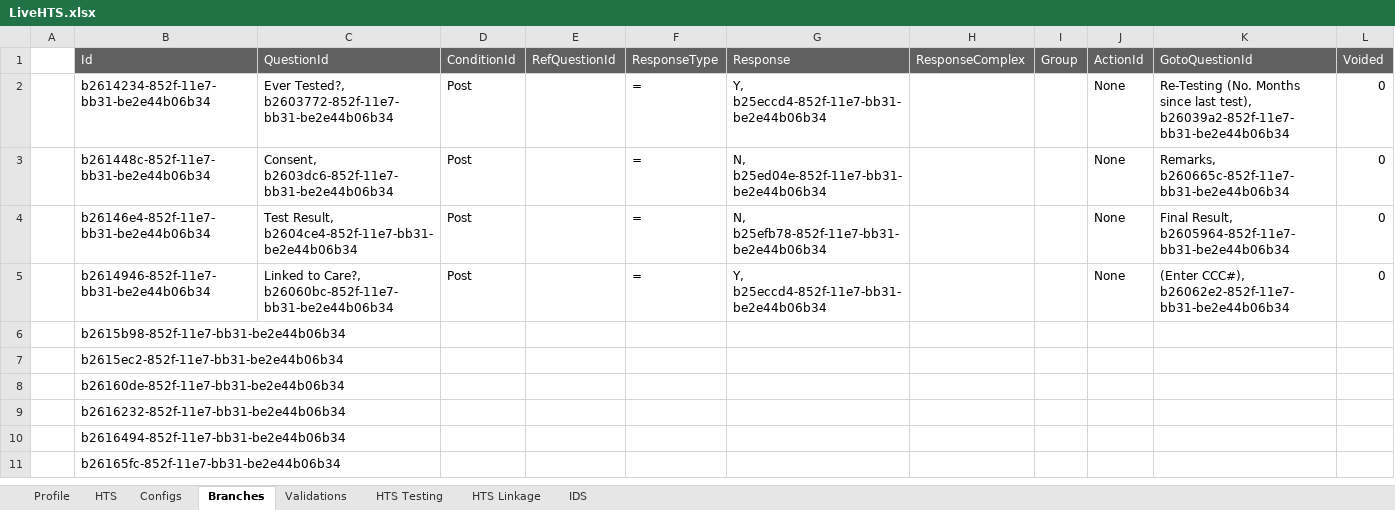
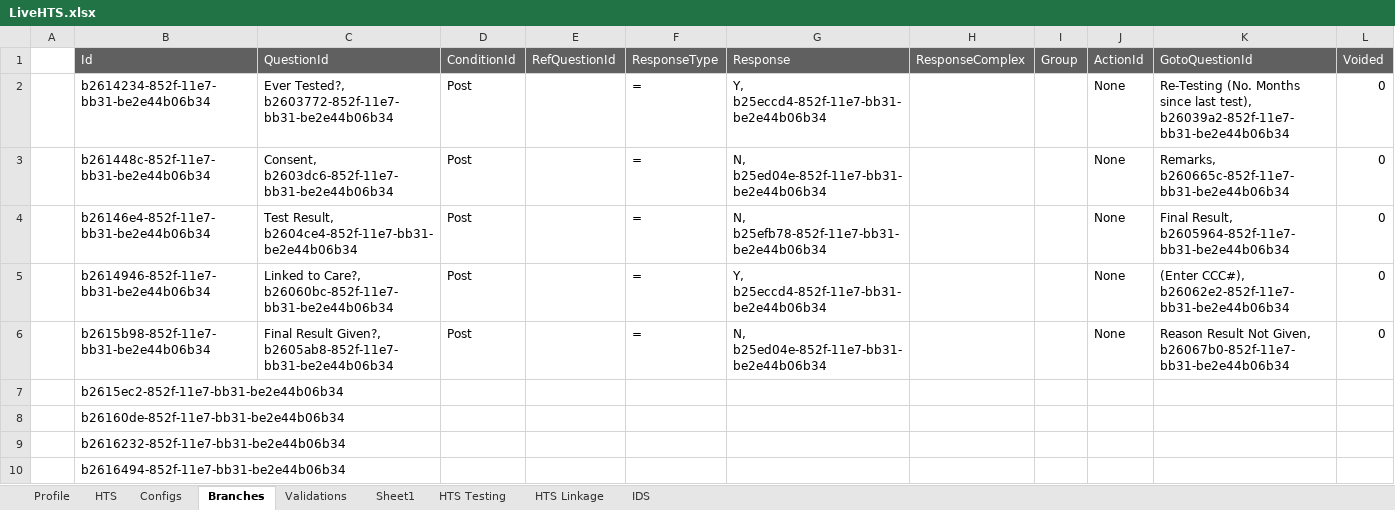
Before and after one commit to palladiumkenya/afyamobile, an Excel workbook: Template/LiveHTS.xlsx, sheet Branches, drawn as a sheet; only a part is shown; the shorter side is filled out with more unchanged rows; values as stored, in another font and other column widths than the file's, no borders; the diff names each change by its address in the sheet, - before the commit and + after, or states it on an @@ line.

Commit message:
questions review

```diff
--- a/Template/LiveHTS.xlsx (sheet Branches)
+++ b/Template/LiveHTS.xlsx (sheet Branches)
+sheet tab: Sheet1
-C6 (QuestionId): (empty)
+C6 (QuestionId): Final Result Given?, b2605ab8-852f-11e7-bb31-be2e44b06b34
-D6 (ConditionId): (empty)
+D6 (ConditionId): Post
-F6 (ResponseType): (empty)
+F6 (ResponseType): =
-G6 (Response): (empty)
+G6 (Response): N, b25ed04e-852f-11e7-bb31-be2e44b06b34
-J6 (ActionId): (empty)
+J6 (ActionId): None
-K6 (GotoQuestionId): (empty)
+K6 (GotoQuestionId): Reason Result Not Given, b26067b0-852f-11e7-bb31-be2e44b06b34
-L6 (Voided): (empty)
+L6 (Voided): 0
```
Also changed, not shown: sheet IDS, sheet HTS, sheet Configs, 4 other files.
